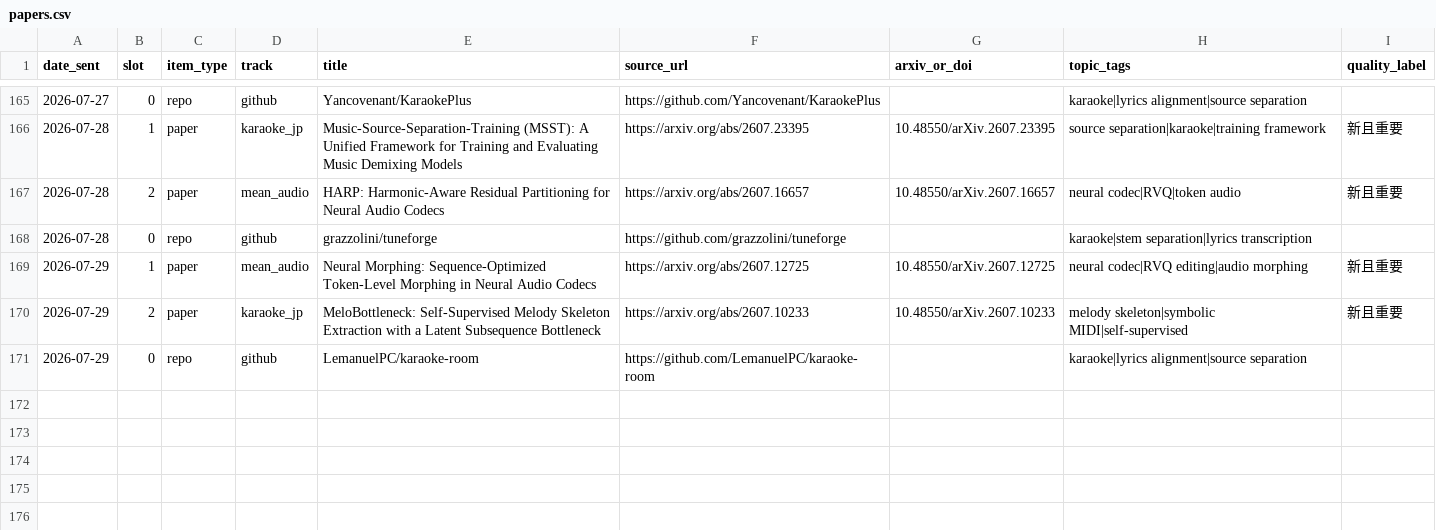
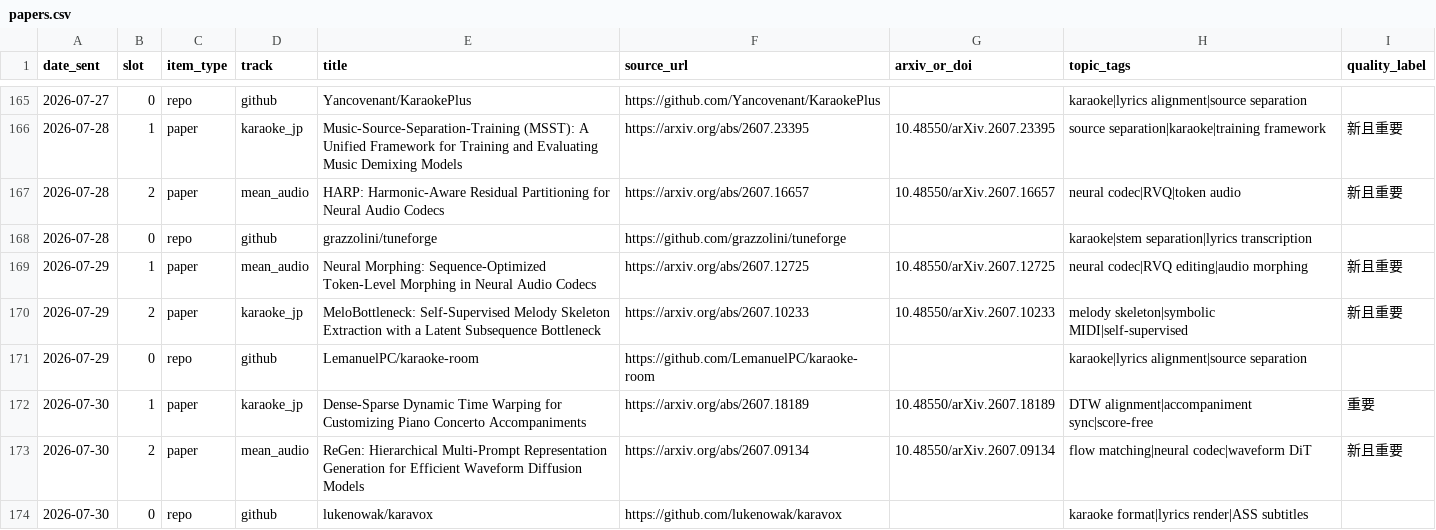
Before and after one commit to Lanternko/mir-paper-digest, a CSV file: data/papers.csv, drawn as a sheet; only a part is shown, gaps mark what is left out; the diff names each change by its address in the sheet, - before the commit and + after, or states it on an @@ line.

```diff
--- a/data/papers.csv
+++ b/data/papers.csv
+row 172: 2026-07-30 | 1 | paper | karaoke_jp | Dense-Sparse Dynamic Time Warping for Customizing Piano Concerto Accompaniments | https://arxiv.org/abs/2607.18189 | 10.48550/arXiv.2607.18189 | DTW alignment|accompaniment sync|score-free | 重要
+row 173: 2026-07-30 | 2 | paper | mean_audio | ReGen: Hierarchical Multi-Prompt Representation Generation for Efficient Waveform Diffusion Models | https://arxiv.org/abs/2607.09134 | 10.48550/arXiv.2607.09134 | flow matching|neural codec|waveform DiT | 新且重要
+row 174: 2026-07-30 | 0 | repo | github | lukenowak/karavox | https://github.com/lukenowak/karavox |  | karaoke format|lyrics render|ASS subtitles
```
Also changed, not shown: 3 other files.
